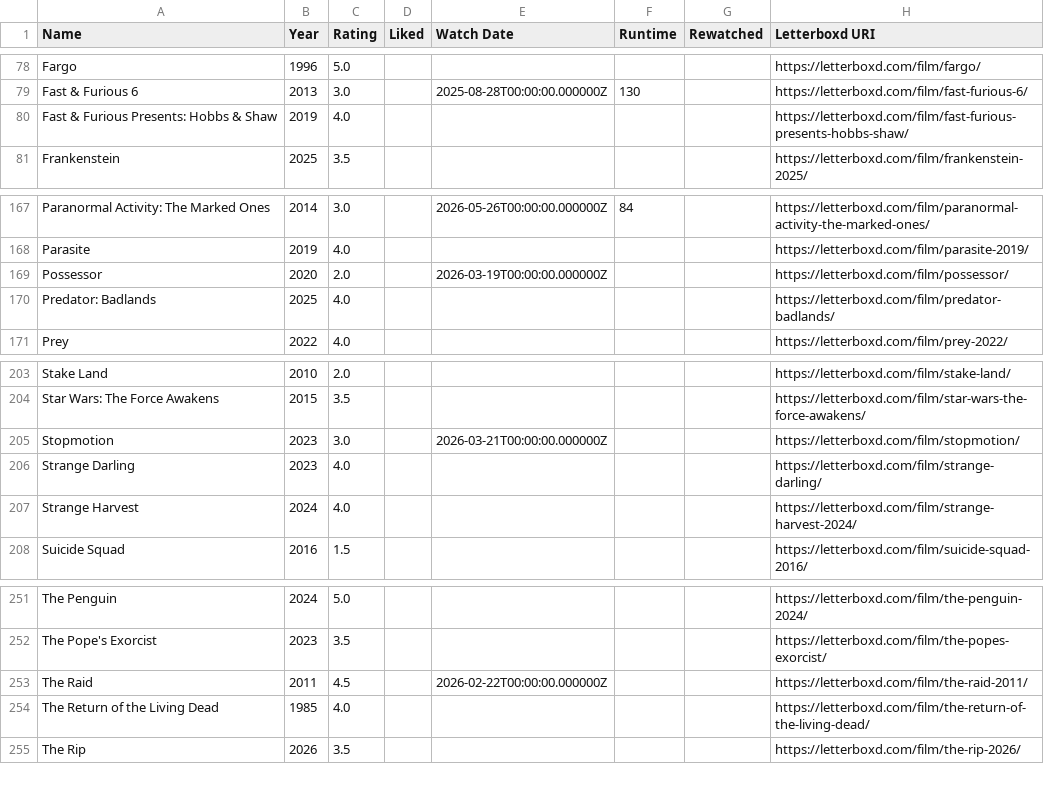
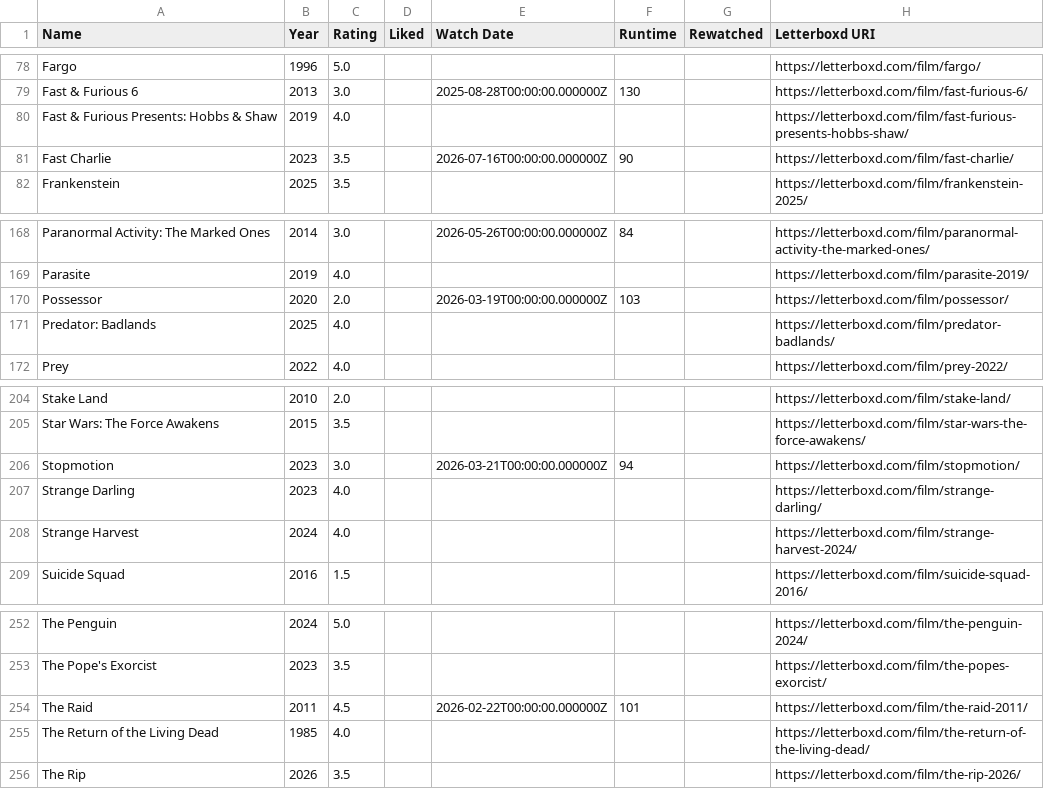
Before and after one commit to CoandaEffect/letterboxd-sync, a CSV file: letterboxd-watched.csv, drawn as a sheet; only a part is shown, gaps mark what is left out.

```diff
--- a/letterboxd-watched.csv
+++ b/letterboxd-watched.csv
@@ -80,2 +80,3 @@ Fast & Furious 6,2013,3.0,,2025-08-28T00:00:00.000000Z,130,,https://letterboxd.c
 Fast & Furious Presents: Hobbs & Shaw,2019,4.0,,,,,https://letterboxd.com/film/fast-furious-presents-hobbs-shaw/
+Fast Charlie,2023,3.5,,2026-07-16T00:00:00.000000Z,90,,https://letterboxd.com/film/fast-charlie/
 Frankenstein,2025,3.5,,,,,https://letterboxd.com/film/frankenstein-2025/
@@ -168,3 +169,3 @@ Paranormal Activity: The Marked Ones,2014,3.0,,2026-05-26T00:00:00.000000Z,84,,h
 Parasite,2019,4.0,,,,,https://letterboxd.com/film/parasite-2019/
-Possessor,2020,2.0,,2026-03-19T00:00:00.000000Z,,,https://letterboxd.com/film/possessor/
+Possessor,2020,2.0,,2026-03-19T00:00:00.000000Z,103,,https://letterboxd.com/film/possessor/
 Predator: Badlands,2025,4.0,,,,,https://letterboxd.com/film/predator-badlands/
@@ -204,3 +205,3 @@ Stake Land,2010,2.0,,,,,https://letterboxd.com/film/stake-land/
 Star Wars: The Force Awakens,2015,3.5,,,,,https://letterboxd.com/film/star-wars-the-force-awakens/
-Stopmotion,2023,3.0,,2026-03-21T00:00:00.000000Z,,,https://letterboxd.com/film/stopmotion/
+Stopmotion,2023,3.0,,2026-03-21T00:00:00.000000Z,94,,https://letterboxd.com/film/stopmotion/
 Strange Darling,2023,4.0,,,,,https://letterboxd.com/film/strange-darling/
@@ -252,3 +253,3 @@ The Penguin,2024,5.0,,,,,https://letterboxd.com/film/the-penguin-2024/
 The Pope's Exorcist,2023,3.5,,,,,https://letterboxd.com/film/the-popes-exorcist/
-The Raid,2011,4.5,,2026-02-22T00:00:00.000000Z,,,https://letterboxd.com/film/the-raid-2011/
+The Raid,2011,4.5,,2026-02-22T00:00:00.000000Z,101,,https://letterboxd.com/film/the-raid-2011/
 The Return of the Living Dead,1985,4.0,,,,,https://letterboxd.com/film/the-return-of-the-living-dead/
```
